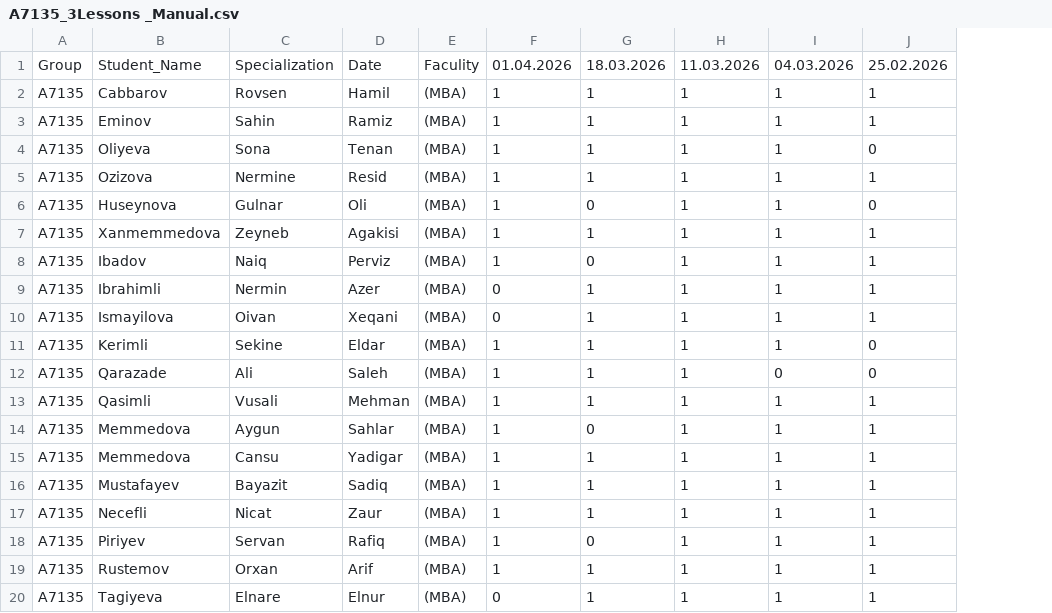
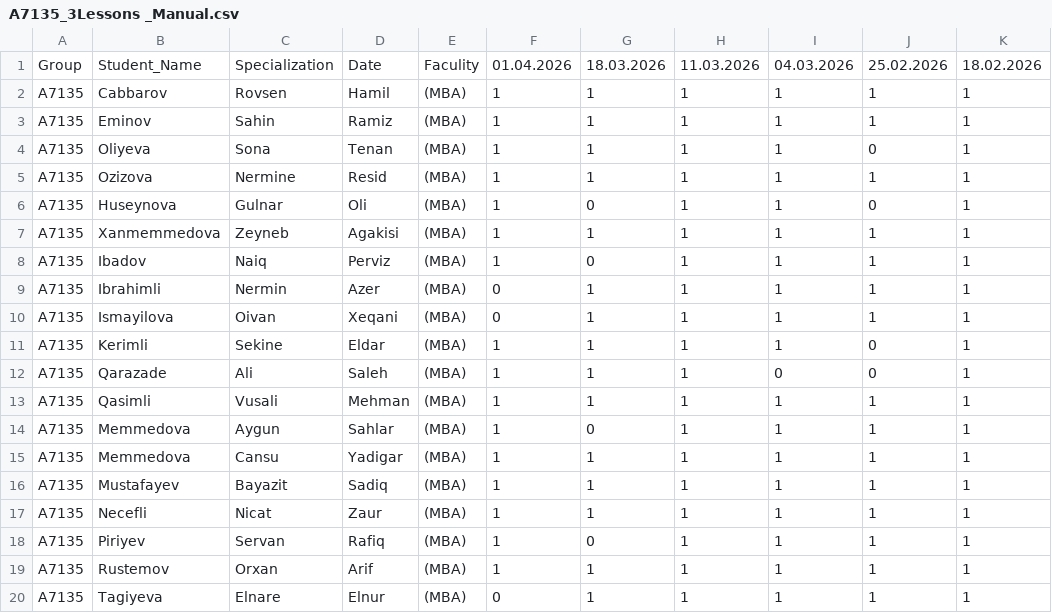
Before and after one commit to oiskenderov/ai-management-course, a CSV file: Schedules/A7135_3Lessons _Manual.csv, drawn as a sheet; the diff names each change by its address in the sheet, - before the commit and + after, or states it on an @@ line.

```diff
--- a/Schedules/A7135_3Lessons _Manual.csv
+++ b/Schedules/A7135_3Lessons _Manual.csv
+column K, rows 1-20: 18.02.2026 | 1 | 1 | 1 | 1 | 1 | 1 | 1 | 1 | 1 | 1 | 1 | 1 | 1 | 1 | 1 | 1 | 1 | 1 | 1
```
Also changed, not shown: Schedules/A7125_3Lessons _Manual.csv, Schedules/A7145_3Lessons_Manual.csv, 3 other files.
